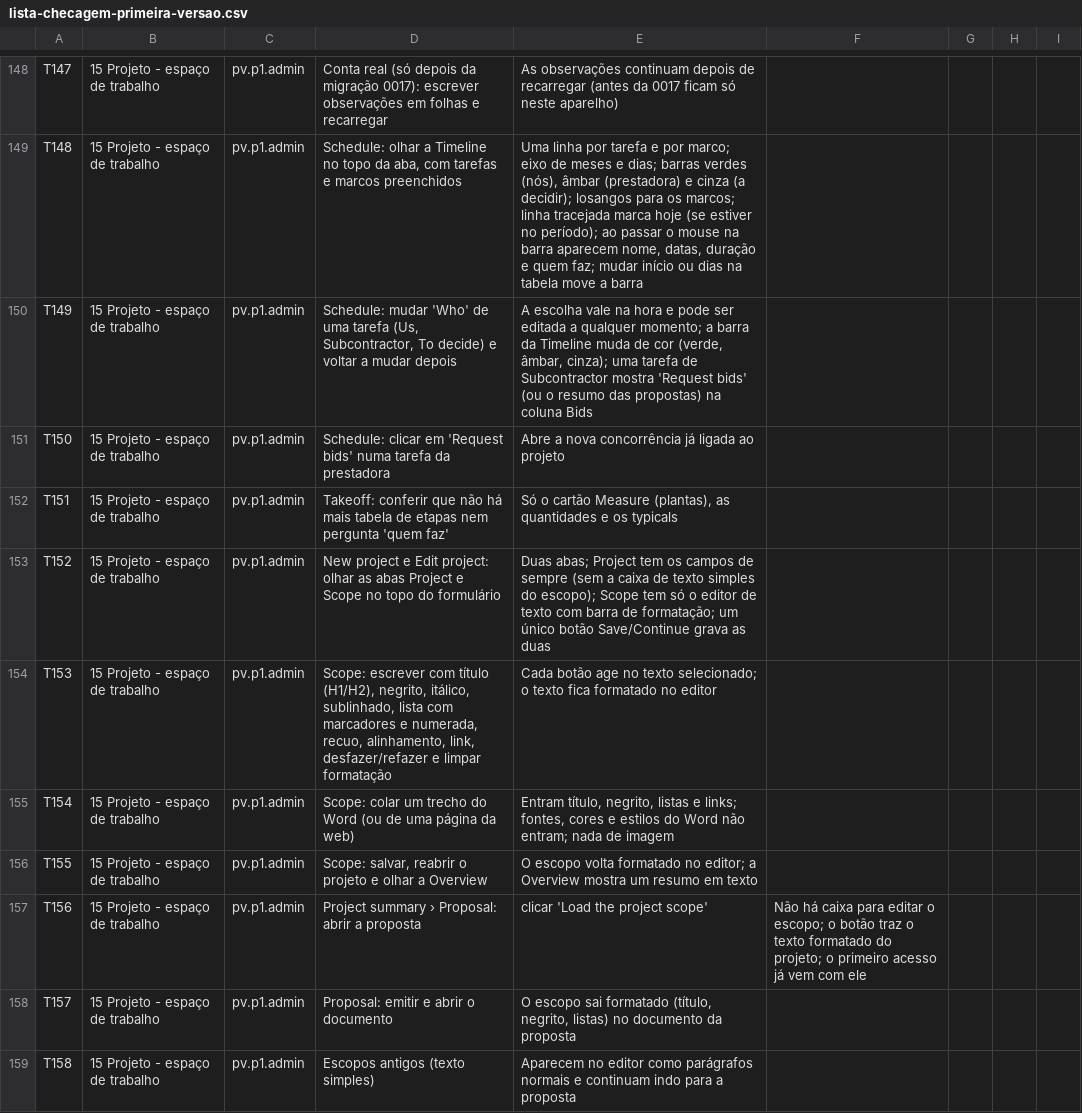
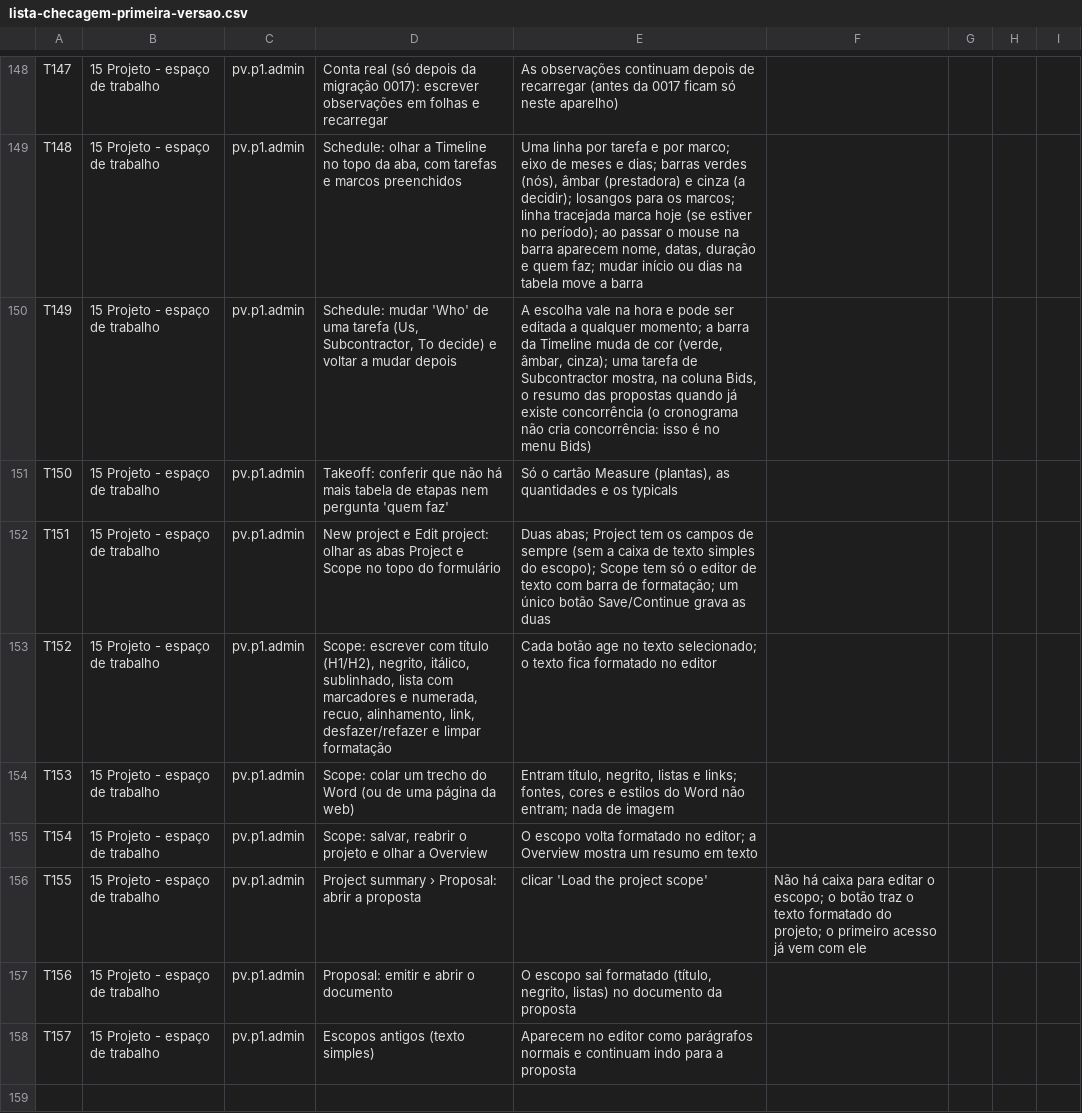
Before and after one commit to Nardacci/KORbuildtech, a CSV file: docs/testes/lista-checagem-primeira-versao.csv, drawn as a sheet; only a part is shown, gaps mark what is left out.

```diff
--- a/docs/testes/lista-checagem-primeira-versao.csv
+++ b/docs/testes/lista-checagem-primeira-versao.csv
@@ -149,11 +149,10 @@ T147;15 Projeto - espaço de trabalho;pv.p1.admin;Conta real (só depois da migr
 T148;15 Projeto - espaço de trabalho;pv.p1.admin;Schedule: olhar a Timeline no topo da aba, com tarefas e marcos preenchidos;"Uma linha por tarefa e por marco; eixo de meses e dias; barras verdes (nós), âmbar (prestadora) e cinza (a decidir); losangos para os marcos; linha tracejada marca hoje (se estiver no período); ao passar o mouse na barra aparecem nome, datas, duração e quem faz; mudar início ou dias na tabela move a barra";;;;
-T149;15 Projeto - espaço de trabalho;pv.p1.admin;Schedule: mudar 'Who' de uma tarefa (Us, Subcontractor, To decide) e voltar a mudar depois;"A escolha vale na hora e pode ser editada a qualquer momento; a barra da Timeline muda de cor (verde, âmbar, cinza); uma tarefa de Subcontractor mostra 'Request bids' (ou o resumo das propostas) na coluna Bids";;;;
-T150;15 Projeto - espaço de trabalho;pv.p1.admin;Schedule: clicar em 'Request bids' numa tarefa da prestadora;"Abre a nova concorrência já ligada ao projeto";;;;
-T151;15 Projeto - espaço de trabalho;pv.p1.admin;Takeoff: conferir que não há mais tabela de etapas nem pergunta 'quem faz';"Só o cartão Measure (plantas), as quantidades e os typicals";;;;
-T152;15 Projeto - espaço de trabalho;pv.p1.admin;New project e Edit project: olhar as abas Project e Scope no topo do formulário;"Duas abas; Project tem os campos de sempre (sem a caixa de texto simples do escopo); Scope tem só o editor de texto com barra de formatação; um único botão Save/Continue grava as duas";;;;
-T153;15 Projeto - espaço de trabalho;pv.p1.admin;Scope: escrever com título (H1/H2), negrito, itálico, sublinhado, lista com marcadores e numerada, recuo, alinhamento, link, desfazer/refazer e limpar formatação;"Cada botão age no texto selecionado; o texto fica formatado no editor";;;;
-T154;15 Projeto - espaço de trabalho;pv.p1.admin;Scope: colar um trecho do Word (ou de uma página da web);"Entram título, negrito, listas e links; fontes, cores e estilos do Word não entram; nada de imagem";;;;
-T155;15 Projeto - espaço de trabalho;pv.p1.admin;Scope: salvar, reabrir o projeto e olhar a Overview;"O escopo volta formatado no editor; a Overview mostra um resumo em texto";;;;
-T156;15 Projeto - espaço de trabalho;pv.p1.admin;Project summary › Proposal: abrir a proposta; clicar 'Load the project scope';"Não há caixa para editar o escopo; o botão traz o texto formatado do projeto; o primeiro acesso já vem com ele";;;;
-T157;15 Projeto - espaço de trabalho;pv.p1.admin;Proposal: emitir e abrir o documento;"O escopo sai formatado (título, negrito, listas) no documento da proposta";;;;
-T158;15 Projeto - espaço de trabalho;pv.p1.admin;Escopos antigos (texto simples);"Aparecem no editor como parágrafos normais e continuam indo para a proposta";;;;
+T149;15 Projeto - espaço de trabalho;pv.p1.admin;Schedule: mudar 'Who' de uma tarefa (Us, Subcontractor, To decide) e voltar a mudar depois;"A escolha vale na hora e pode ser editada a qualquer momento; a barra da Timeline muda de cor (verde, âmbar, cinza); uma tarefa de Subcontractor mostra, na coluna Bids, o resumo das propostas quando já existe concorrência (o cronograma não cria concorrência: isso é no menu Bids)";;;;
+T150;15 Projeto - espaço de trabalho;pv.p1.admin;Takeoff: conferir que não há mais tabela de etapas nem pergunta 'quem faz';"Só o cartão Measure (plantas), as quantidades e os typicals";;;;
+T151;15 Projeto - espaço de trabalho;pv.p1.admin;New project e Edit project: olhar as abas Project e Scope no topo do formulário;"Duas abas; Project tem os campos de sempre (sem a caixa de texto simples do escopo); Scope tem só o editor de texto com barra de formatação; um único botão Save/Continue grava as duas";;;;
+T152;15 Projeto - espaço de trabalho;pv.p1.admin;Scope: escrever com título (H1/H2), negrito, itálico, sublinhado, lista com marcadores e numerada, recuo, alinhamento, link, desfazer/refazer e limpar formatação;"Cada botão age no texto selecionado; o texto fica formatado no editor";;;;
+T153;15 Projeto - espaço de trabalho;pv.p1.admin;Scope: colar um trecho do Word (ou de uma página da web);"Entram título, negrito, listas e links; fontes, cores e estilos do Word não entram; nada de imagem";;;;
+T154;15 Projeto - espaço de trabalho;pv.p1.admin;Scope: salvar, reabrir o projeto e olhar a Overview;"O escopo volta formatado no editor; a Overview mostra um resumo em texto";;;;
+T155;15 Projeto - espaço de trabalho;pv.p1.admin;Project summary › Proposal: abrir a proposta; clicar 'Load the project scope';"Não há caixa para editar o escopo; o botão traz o texto formatado do projeto; o primeiro acesso já vem com ele";;;;
+T156;15 Projeto - espaço de trabalho;pv.p1.admin;Proposal: emitir e abrir o documento;"O escopo sai formatado (título, negrito, listas) no documento da proposta";;;;
+T157;15 Projeto - espaço de trabalho;pv.p1.admin;Escopos antigos (texto simples);"Aparecem no editor como parágrafos normais e continuam indo para a proposta";;;;
```
Also changed, not shown: 6 other files.
